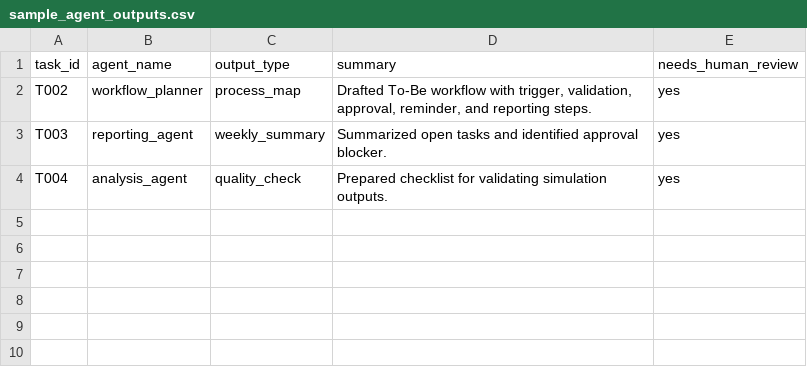
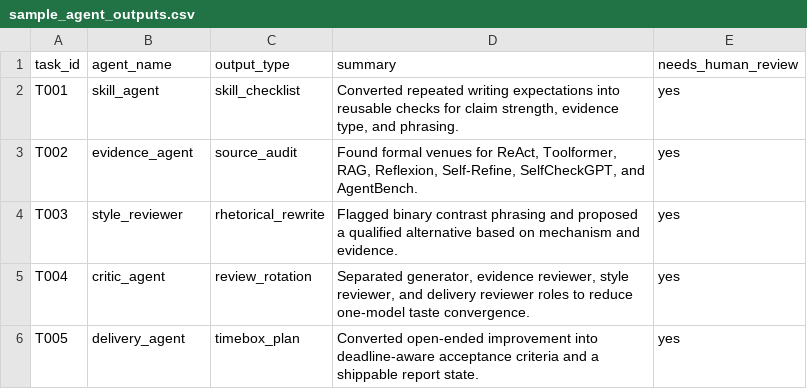
Before and after one commit to RachelNongyingLi/research-process-automation-demo-clean, a CSV file: data/sample_agent_outputs.csv, drawn as a sheet.

Commit message:
Refocus workflow on research agent quality gates

```diff
--- a/data/sample_agent_outputs.csv
+++ b/data/sample_agent_outputs.csv
@@ -1,4 +1,6 @@
 task_id,agent_name,output_type,summary,needs_human_review
-T002,workflow_planner,process_map,"Drafted To-Be workflow with trigger, validation, approval, reminder, and reporting steps.",yes
-T003,reporting_agent,weekly_summary,"Summarized open tasks and identified approval blocker.",yes
-T004,analysis_agent,quality_check,"Prepared checklist for validating simulation outputs.",yes
+T001,skill_agent,skill_checklist,"Converted repeated writing expectations into reusable checks for claim strength, evidence type, and phrasing.",yes
+T002,evidence_agent,source_audit,"Found formal venues for ReAct, Toolformer, RAG, Reflexion, Self-Refine, SelfCheckGPT, and AgentBench.",yes
+T003,style_reviewer,rhetorical_rewrite,"Flagged binary contrast phrasing and proposed a qualified alternative based on mechanism and evidence.",yes
+T004,critic_agent,review_rotation,"Separated generator, evidence reviewer, style reviewer, and delivery reviewer roles to reduce one-model taste convergence.",yes
+T005,delivery_agent,timebox_plan,"Converted open-ended improvement into deadline-aware acceptance criteria and a shippable report state.",yes
```
Also changed, not shown: data/sample_research_tasks.csv, 13 other files.
